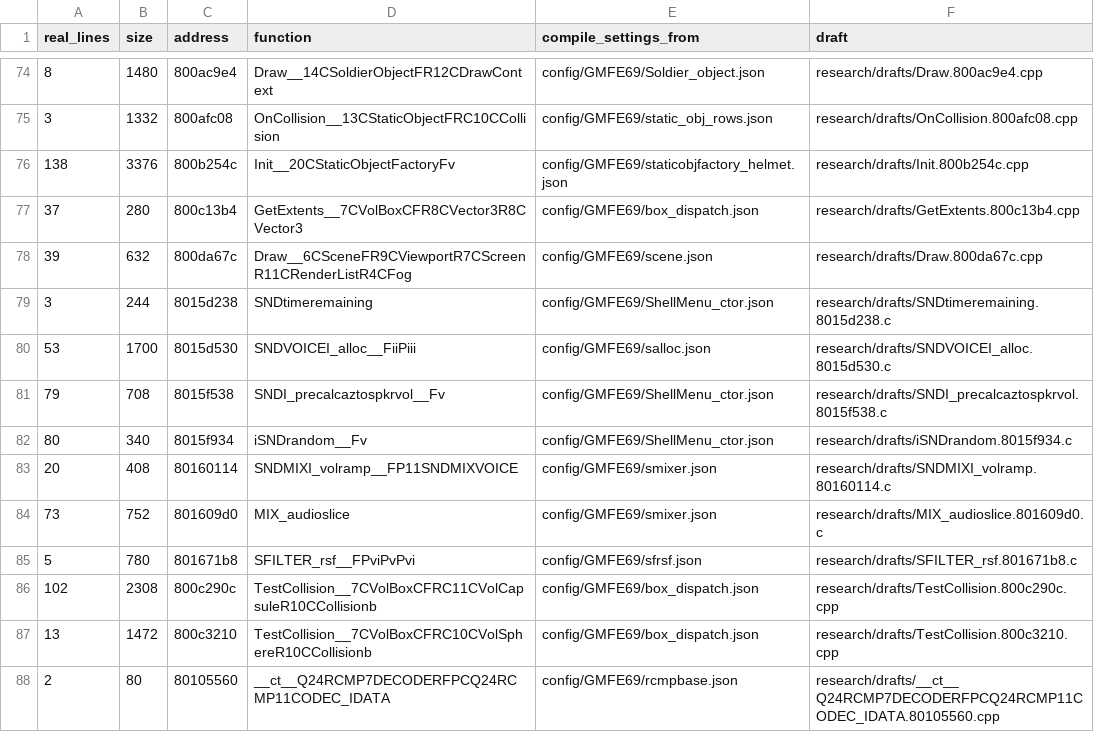
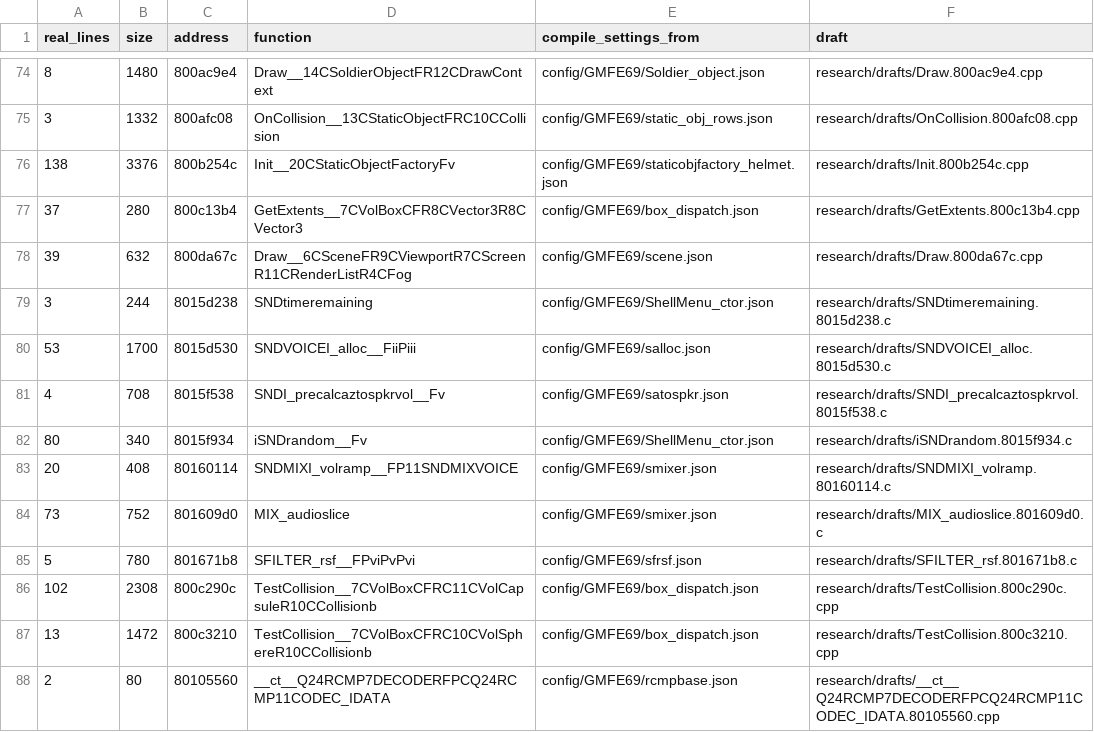
Before and after one commit to kyleckroeger/moh-frontline-decomp, a TSV file: research/drafts/index.tsv, drawn as a sheet; only a part is shown, gaps mark what is left out.

```diff
--- a/research/drafts/index.tsv
+++ b/research/drafts/index.tsv
@@ -80,3 +80,3 @@ real_lines	size	address	function	compile_settings_from	draft
 53	1700	8015d530	SNDVOICEI_alloc__FiiPiii	config/GMFE69/salloc.json	research/drafts/SNDVOICEI_alloc.8015d530.c
-79	708	8015f538	SNDI_precalcaztospkrvol__Fv	config/GMFE69/ShellMenu_ctor.json	research/drafts/SNDI_precalcaztospkrvol.8015f538.c
+4	708	8015f538	SNDI_precalcaztospkrvol__Fv	config/GMFE69/satospkr.json	research/drafts/SNDI_precalcaztospkrvol.8015f538.c
 80	340	8015f934	iSNDrandom__Fv	config/GMFE69/ShellMenu_ctor.json	research/drafts/iSNDrandom.8015f934.c
```
Also changed, not shown: 9 other files.
